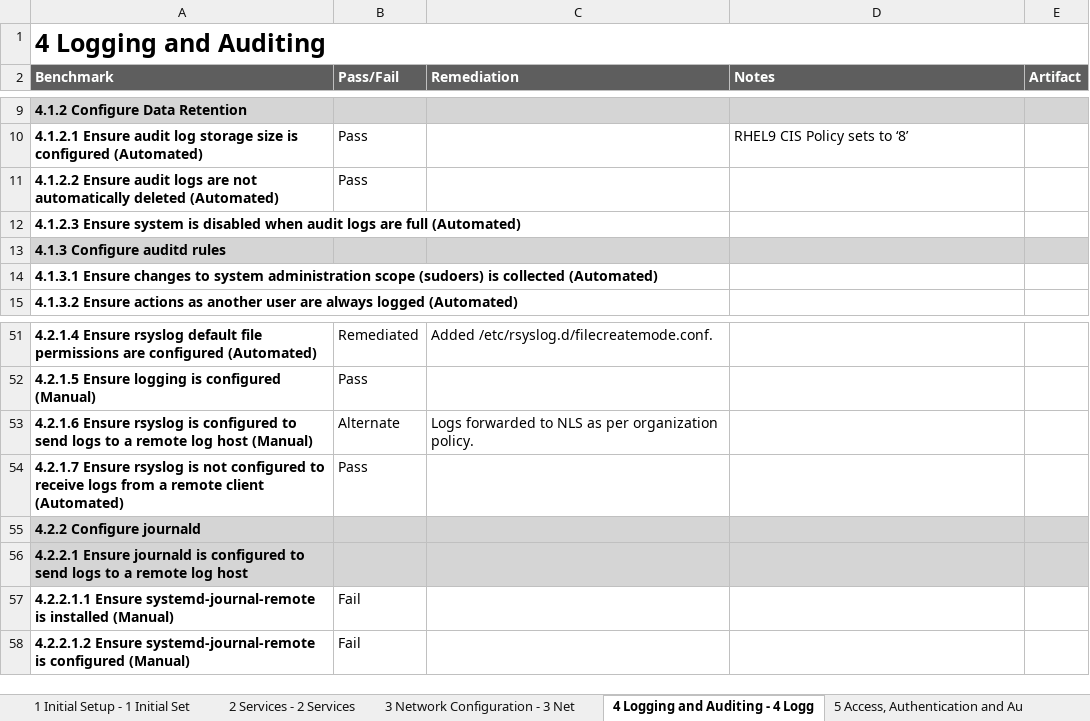
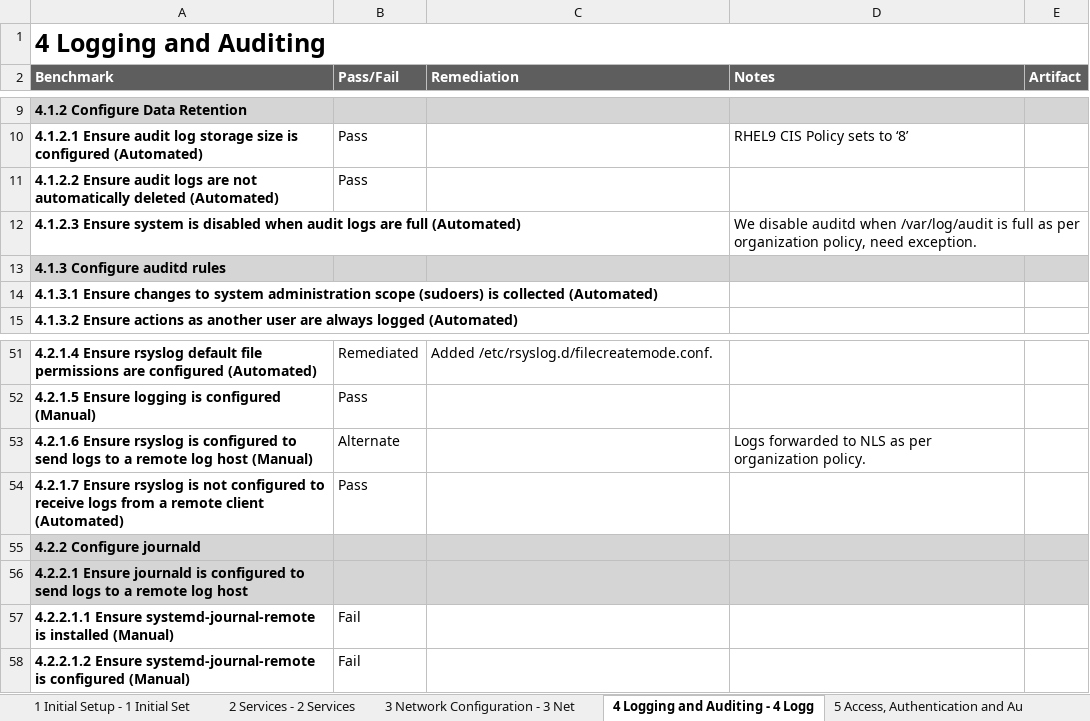
Before and after one commit to cyvaquero/rhel9-cis-scripts, an Excel workbook: rhel9-cis-benchmarks_1-0-0.xlsx, sheet 4 Logging and Auditing - 4 Logg, drawn as a sheet; only a part is shown, gaps mark what is left out; values as stored, in another font and other column widths than the file's, no borders; conditional formats not drawn; the diff names each change by its address in the sheet, - before the commit and + after, or states it on an @@ line.

```diff
--- a/rhel9-cis-benchmarks_1-0-0.xlsx (sheet 4 Logging and Auditing - 4 Logg)
+++ b/rhel9-cis-benchmarks_1-0-0.xlsx (sheet 4 Logging and Auditing - 4 Logg)
-D12 (Notes): (empty)
+D12 (Notes): We disable auditd when /var/log/audit is full as per organization policy, need exception.
-C53 (Remediation): Logs forwarded to NLS as per organization policy.
+C53 (Remediation): (empty)
-D53 (Notes): (empty)
+D53 (Notes): Logs forwarded to NLS as per organization policy.
```
Also changed, not shown: sheet 5 Access, Authentication and Au, sheet 6 System Maintenance - 6 System, sheet 1 Initial Setup - 1 Initial Set, sheet 3 Network Configuration - 3 Net, 1 other file.
